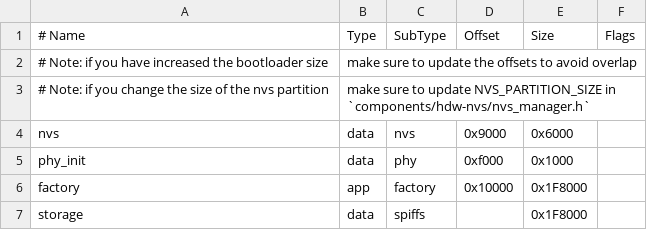
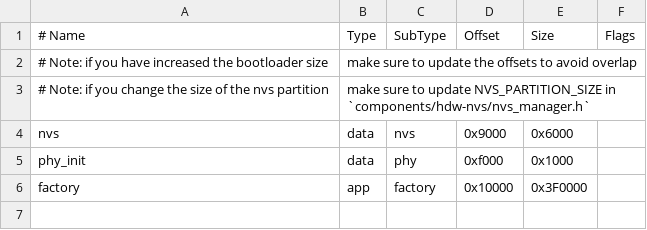
Before and after one commit to AEFeinstein/Super-2024-Swadge-FW, a CSV file: partitions.csv, drawn as a sheet.

Commit message:
Replace SPIFFS with CNFS Add cnfs_gen tool Merge factory and storage partitions into factory Formatting

```diff
--- a/partitions.csv
+++ b/partitions.csv
@@ -5,3 +5,2 @@ nvs,      data, nvs,     0x9000,  0x6000,
 phy_init, data, phy,     0xf000,  0x1000,
-factory,  app,  factory, 0x10000, 0x1F8000,
-storage,  data, spiffs,  ,        0x1F8000,
+factory,  app,  factory, 0x10000, 0x3F0000,
```
Also changed, not shown: 25 other files.
